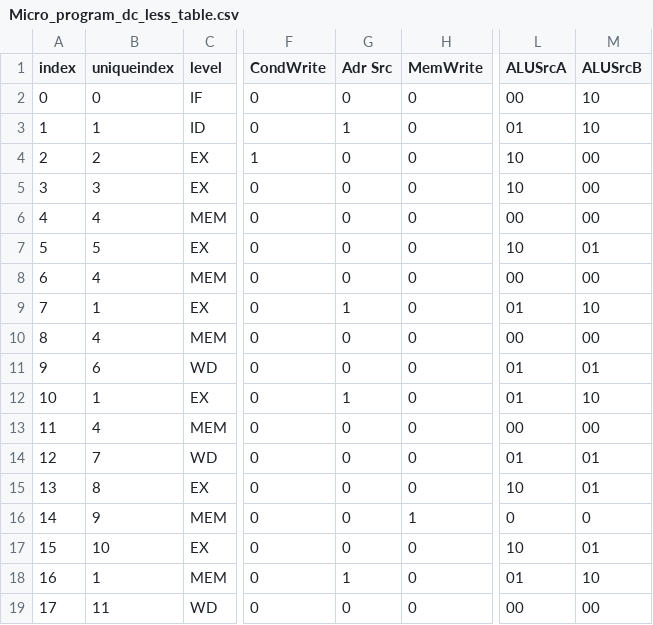
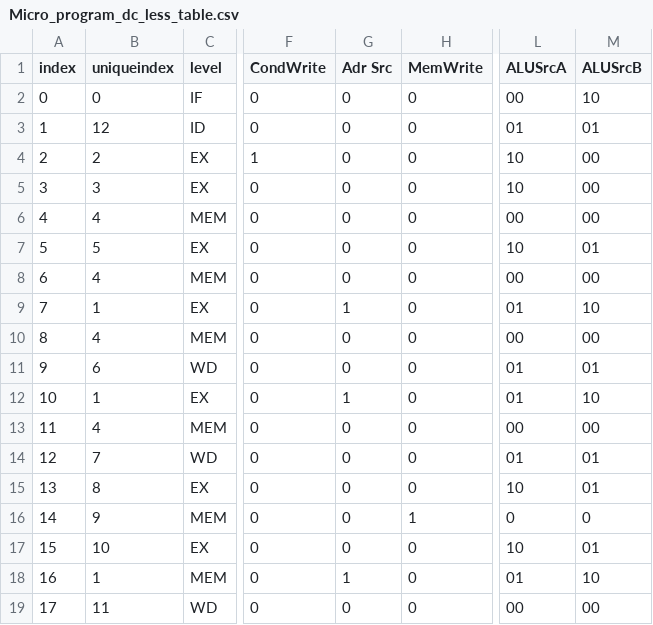
Before and after one commit to Amirht84/Computer-Arch-Study, a CSV file: multi-cycle/design/tables/Micro_program_dc_less_table.csv, drawn as a sheet; only a part is shown, gaps mark what is left out; the diff names each change by its address in the sheet, - before the commit and + after, or states it on an @@ line.

Commit message:
debug micro program

```diff
--- a/multi-cycle/design/tables/Micro_program_dc_less_table.csv
+++ b/multi-cycle/design/tables/Micro_program_dc_less_table.csv
-B3 (uniqueindex): 1
+B3 (uniqueindex): 12
-G3 (Adr Src): 1
+G3 (Adr Src): 0
-M3 (ALUSrcB): 10
+M3 (ALUSrcB): 01
```
Also changed, not shown: multi-cycle/design/tables/micro_program_table.csv, multi-cycle/design/tables/nano_memory_table.csv, 2 other files.
